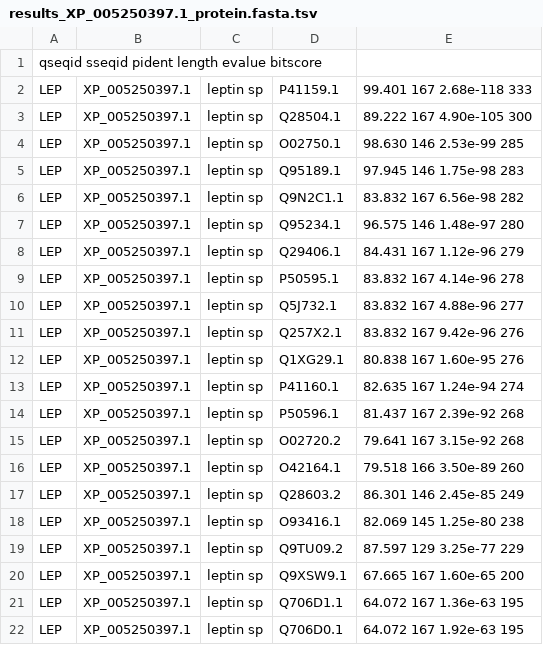
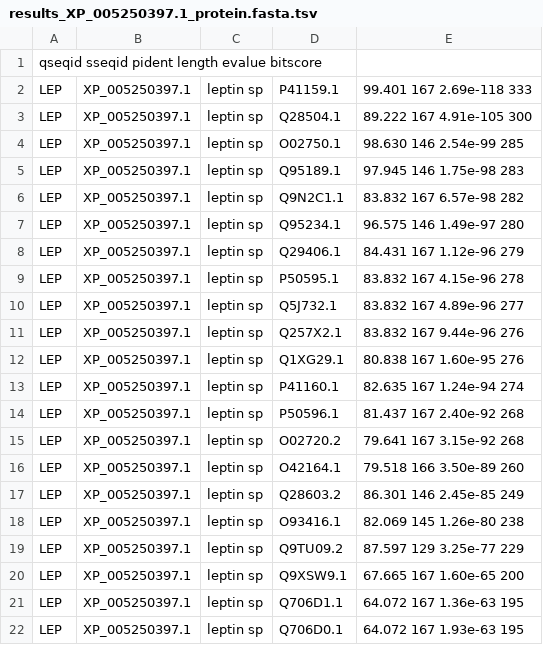
Before and after one commit to gonzagrau/bioinfo-tp, a TSV file: outputs/blast_results/results_XP_005250397.1_protein.fasta.tsv, drawn as a sheet.

```diff
--- a/outputs/blast_results/results_XP_005250397.1_protein.fasta.tsv
+++ b/outputs/blast_results/results_XP_005250397.1_protein.fasta.tsv
@@ -1,15 +1,15 @@
 qseqid                     sseqid        pident  length  evalue     bitscore
-LEP|XP_005250397.1|leptin  sp|P41159.1|  99.401  167     2.68e-118  333
-LEP|XP_005250397.1|leptin  sp|Q28504.1|  89.222  167     4.90e-105  300
-LEP|XP_005250397.1|leptin  sp|O02750.1|  98.630  146     2.53e-99   285
+LEP|XP_005250397.1|leptin  sp|P41159.1|  99.401  167     2.69e-118  333
+LEP|XP_005250397.1|leptin  sp|Q28504.1|  89.222  167     4.91e-105  300
+LEP|XP_005250397.1|leptin  sp|O02750.1|  98.630  146     2.54e-99   285
 LEP|XP_005250397.1|leptin  sp|Q95189.1|  97.945  146     1.75e-98   283
-LEP|XP_005250397.1|leptin  sp|Q9N2C1.1|  83.832  167     6.56e-98   282
-LEP|XP_005250397.1|leptin  sp|Q95234.1|  96.575  146     1.48e-97   280
+LEP|XP_005250397.1|leptin  sp|Q9N2C1.1|  83.832  167     6.57e-98   282
+LEP|XP_005250397.1|leptin  sp|Q95234.1|  96.575  146     1.49e-97   280
 LEP|XP_005250397.1|leptin  sp|Q29406.1|  84.431  167     1.12e-96   279
-LEP|XP_005250397.1|leptin  sp|P50595.1|  83.832  167     4.14e-96   278
-LEP|XP_005250397.1|leptin  sp|Q5J732.1|  83.832  167     4.88e-96   277
-LEP|XP_005250397.1|leptin  sp|Q257X2.1|  83.832  167     9.42e-96   276
+LEP|XP_005250397.1|leptin  sp|P50595.1|  83.832  167     4.15e-96   278
+LEP|XP_005250397.1|leptin  sp|Q5J732.1|  83.832  167     4.89e-96   277
+LEP|XP_005250397.1|leptin  sp|Q257X2.1|  83.832  167     9.44e-96   276
 LEP|XP_005250397.1|leptin  sp|Q1XG29.1|  80.838  167     1.60e-95   276
 LEP|XP_005250397.1|leptin  sp|P41160.1|  82.635  167     1.24e-94   274
-LEP|XP_005250397.1|leptin  sp|P50596.1|  81.437  167     2.39e-92   268
+LEP|XP_005250397.1|leptin  sp|P50596.1|  81.437  167     2.40e-92   268
 LEP|XP_005250397.1|leptin  sp|O02720.2|  79.641  167     3.15e-92   268
@@ -17,3 +17,3 @@ LEP|XP_005250397.1|leptin  sp|O42164.1|  79.518  166     3.50e-89   260
 LEP|XP_005250397.1|leptin  sp|Q28603.2|  86.301  146     2.45e-85   249
-LEP|XP_005250397.1|leptin  sp|O93416.1|  82.069  145     1.25e-80   238
+LEP|XP_005250397.1|leptin  sp|O93416.1|  82.069  145     1.26e-80   238
 LEP|XP_005250397.1|leptin  sp|Q9TU09.2|  87.597  129     3.25e-77   229
@@ -21,2 +21,2 @@ LEP|XP_005250397.1|leptin  sp|Q9XSW9.1|  67.665  167     1.60e-65   200
 LEP|XP_005250397.1|leptin  sp|Q706D1.1|  64.072  167     1.36e-63   195
-LEP|XP_005250397.1|leptin  sp|Q706D0.1|  64.072  167     1.92e-63   195
+LEP|XP_005250397.1|leptin  sp|Q706D0.1|  64.072  167     1.93e-63   195
```
Also changed, not shown: outputs/blast_results/results_NP_000221.1_protein.fasta.tsv, 4 other files.
